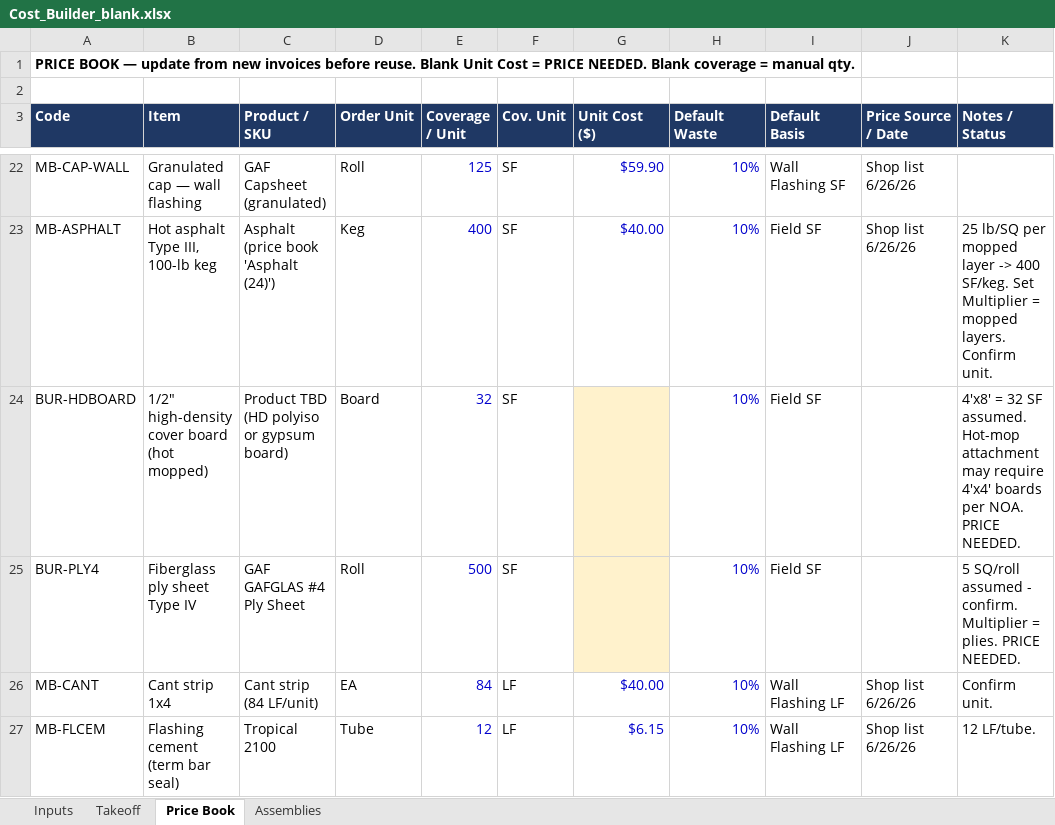
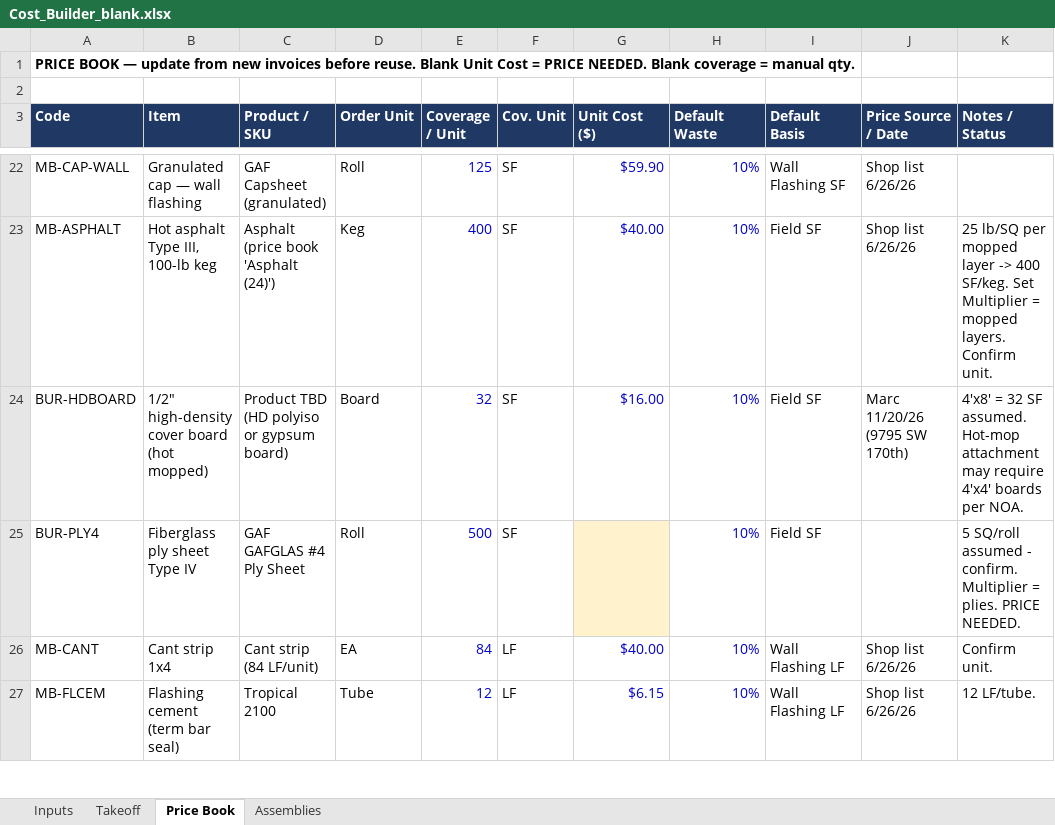
Before and after one commit to mromerocontracting-pixel/Alfred, an Excel workbook: takeoffs/xlsx/templates/Cost_Builder_blank.xlsx, sheet Price Book, drawn as a sheet; only a part is shown, gaps mark what is left out; values as stored, in another font and other column widths than the file's, no borders; the diff names each change by its address in the sheet, - before the commit and + after, or states it on an @@ line.

```diff
--- a/takeoffs/xlsx/templates/Cost_Builder_blank.xlsx (sheet Price Book)
+++ b/takeoffs/xlsx/templates/Cost_Builder_blank.xlsx (sheet Price Book)
-G24 (Unit Cost ($)): (empty)
+G24 (Unit Cost ($)): $16.00
-G24 fill: #FFF2CC
+G24 fill: none
-J24 (Price Source / Date): (empty)
+J24 (Price Source / Date): Marc 11/20/26 (9795 SW 170th)
-K24 (Notes / Status): …per NOA. PRICE NEEDED.
+K24 (Notes / Status): …per NOA.
```
Also changed, not shown: takeoffs/xlsx/templates/Cost_Builder_bur-hot.xlsx, takeoffs/xlsx/templates/Cost_Builder_modbit-hot.xlsx, 7 other files.
